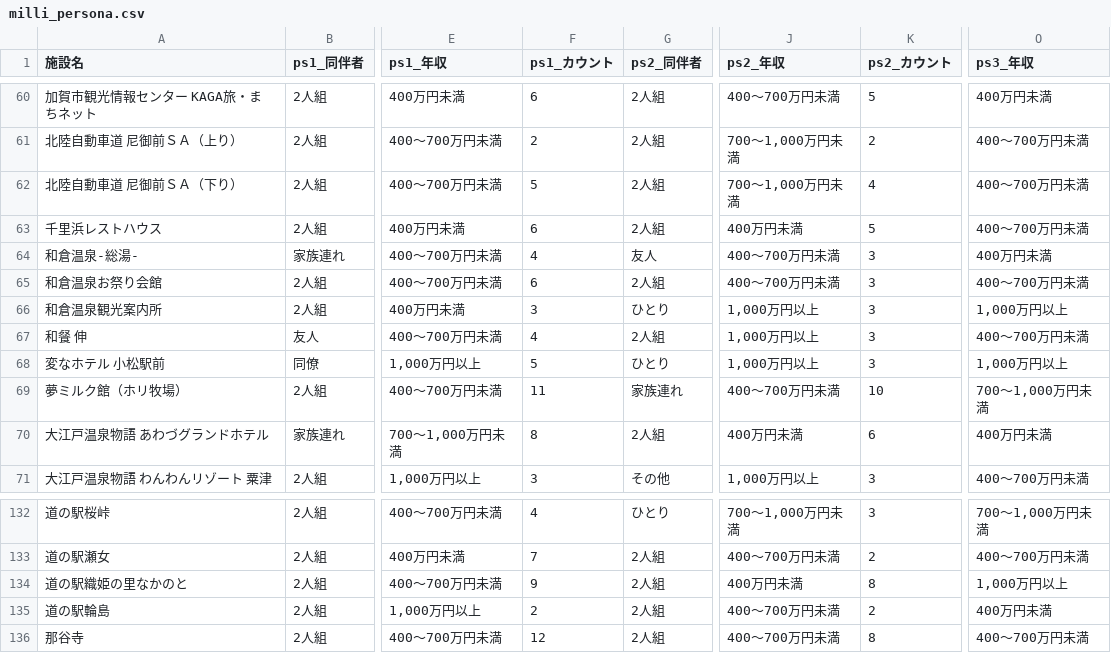
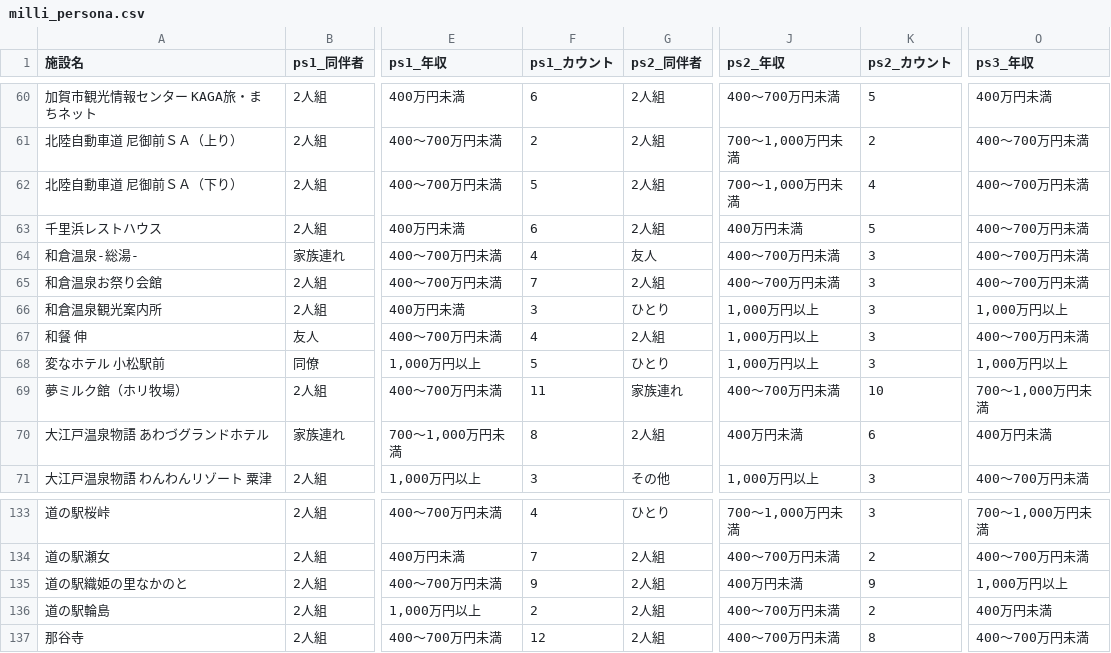
Before and after one commit to BeeB-C4N/tifo, a CSV file: ishikawa/milli_persona.csv, drawn as a sheet; only a part is shown, gaps mark what is left out; addresses are those after the commit; the diff covers the shown part only; the diff names each change by its address in the sheet, - before the commit and + after, or states it on an @@ line.

```diff
--- a/ishikawa/milli_persona.csv
+++ b/ishikawa/milli_persona.csv
-O64 (ps3_年収): 400万円未満
+O64 (ps3_年収): 400～700万円未満
-F65 (ps1_カウント): 6
+F65 (ps1_カウント): 7
-K135 (ps2_カウント): 8
+K135 (ps2_カウント): 9
```
Also changed, not shown: 1 added row and 30 edited cells elsewhere in this file, ishikawa/milli_score.csv, 1 other file.
